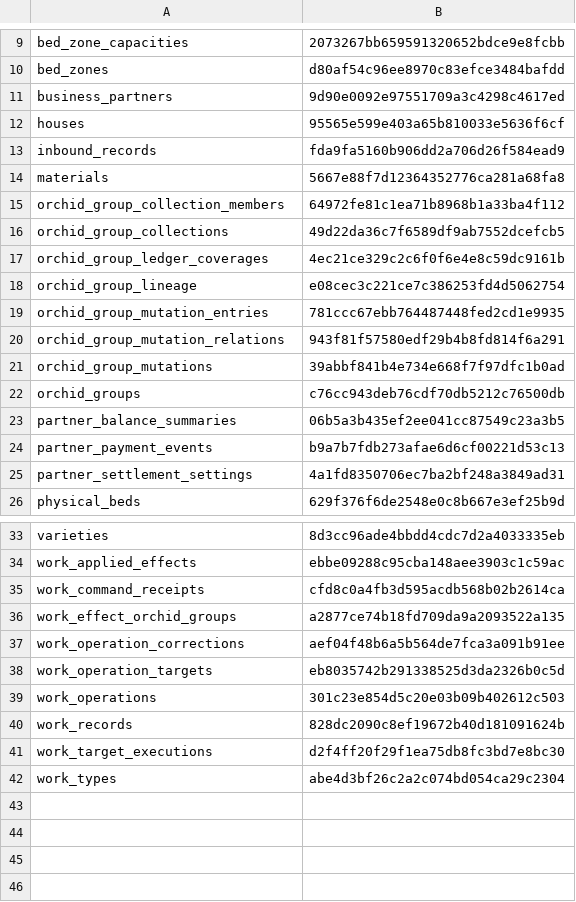
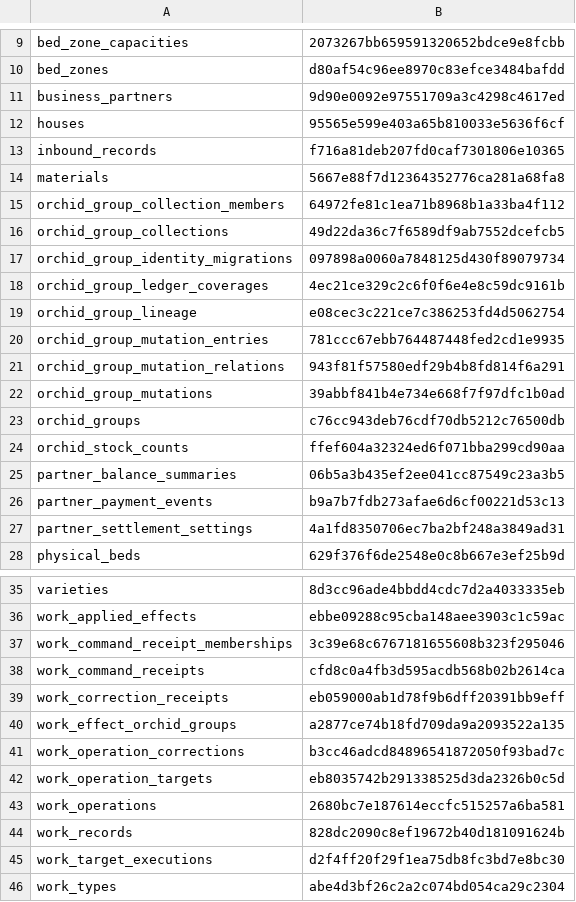
Before and after one commit to styughjvbn/green-house, a TSV file: scripts/demo/schema-allowlist.tsv, drawn as a sheet; only a part is shown, gaps mark what is left out.

Commit message:
fix: align demo sanitization with current database schema

```diff
--- a/scripts/demo/schema-allowlist.tsv
+++ b/scripts/demo/schema-allowlist.tsv
@@ -12,3 +12,3 @@ business_partners	9d90e0092e97551709a3c4298c4617ed
 houses	95565e599e403a65b810033e5636f6cf
-inbound_records	fda9fa5160b906dd2a706d26f584ead9
+inbound_records	f716a81deb207fd0caf7301806e10365
 materials	5667e88f7d12364352776ca281a68fa8
@@ -16,2 +16,3 @@ orchid_group_collection_members	64972fe81c1ea71b8968b1a33ba4f112
 orchid_group_collections	49d22da36c7f6589df9ab7552dcefcb5
+orchid_group_identity_migrations	097898a0060a7848125d430f89079734
 orchid_group_ledger_coverages	4ec21ce329c2c6f0f6e4e8c59dc9161b
@@ -22,2 +23,3 @@ orchid_group_mutations	39abbf841b4e734e668f7f97dfc1b0ad
 orchid_groups	c76cc943deb76cdf70db5212c76500db
+orchid_stock_counts	ffef604a32324ed6f071bba299cd90aa
 partner_balance_summaries	06b5a3b435ef2ee041cc87549c23a3b5
@@ -34,7 +36,9 @@ varieties	8d3cc96ade4bbdd4cdc7d2a4033335eb
 work_applied_effects	ebbe09288c95cba148aee3903c1c59ac
+work_command_receipt_memberships	3c39e68c6767181655608b323f295046
 work_command_receipts	cfd8c0a4fb3d595acdb568b02b2614ca
+work_correction_receipts	eb059000ab1d78f9b6dff20391bb9eff
 work_effect_orchid_groups	a2877ce74b18fd709da9a2093522a135
-work_operation_corrections	aef04f48b6a5b564de7fca3a091b91ee
+work_operation_corrections	b3cc46adcd84896541872050f93bad7c
 work_operation_targets	eb8035742b291338525d3da2326b0c5d
-work_operations	301c23e854d5c20e03b09b402612c503
+work_operations	2680bc7e187614eccfc515257a6ba581
 work_records	828dc2090c8ef19672b40d181091624b
```
Also changed, not shown: 7 other files.
